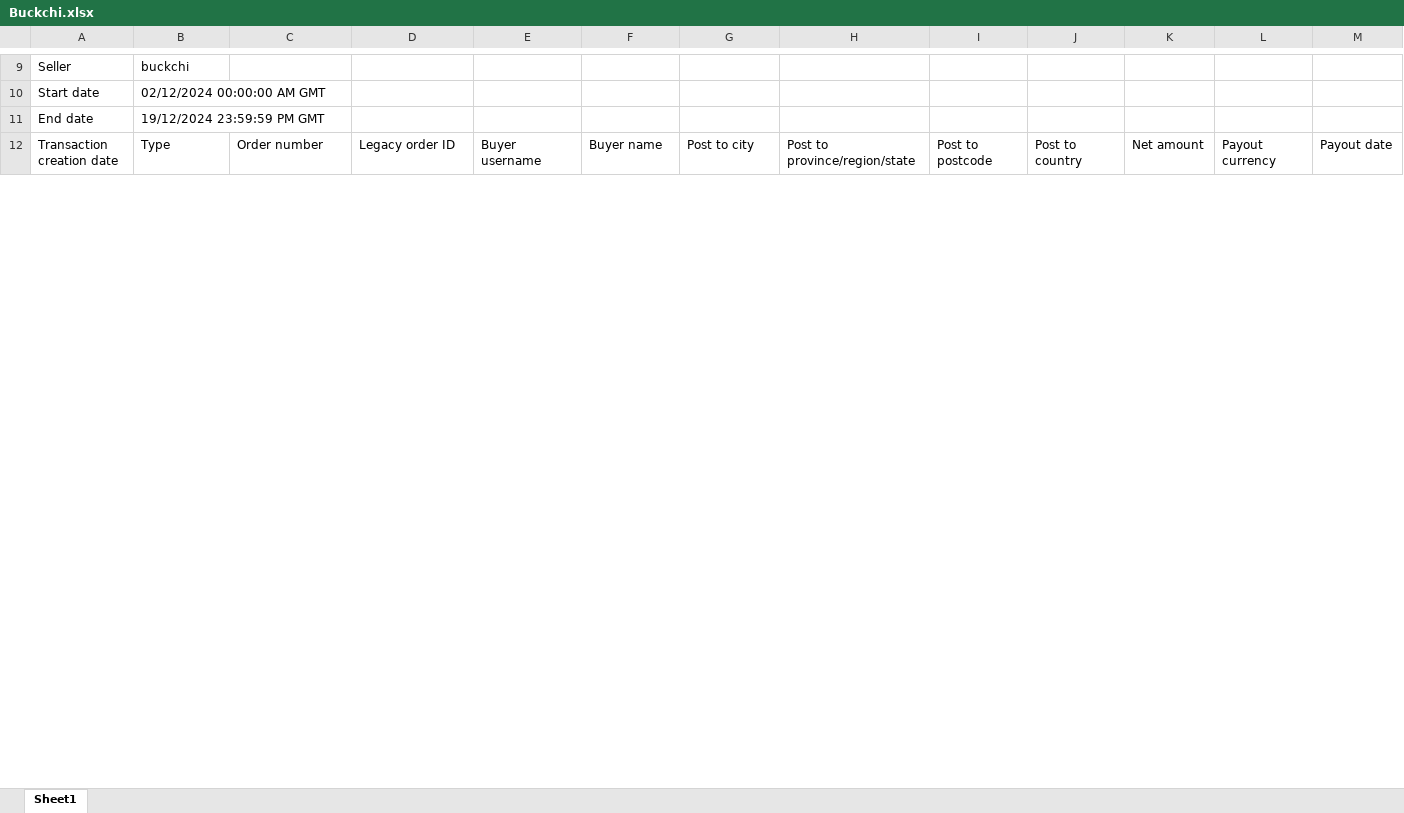
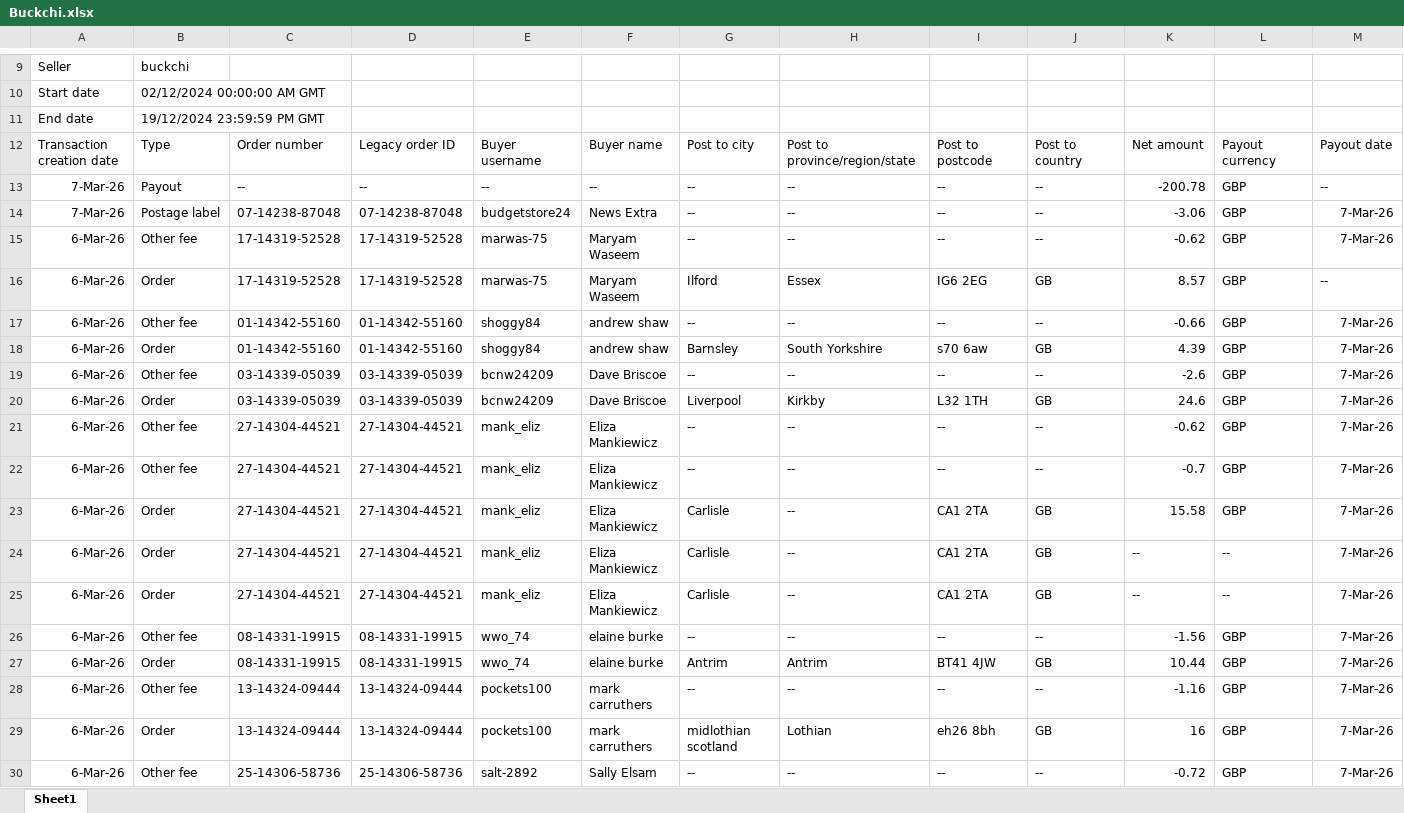
Before and after one commit to NIBH014B/BuckchiDailyReport, an Excel workbook: Raw Sales Data/Buckchi.xlsx, sheet Sheet1, drawn as a sheet; only a part is shown, gaps mark what is left out; values as stored, in another font and other column widths than the file's, no borders; rows hold the shown columns only; the diff covers the shown part only; the diff names each change by its address in the sheet, - before the commit and + after, or states it on an @@ line.

```diff
--- a/Raw Sales Data/Buckchi.xlsx (sheet Sheet1)
+++ b/Raw Sales Data/Buckchi.xlsx (sheet Sheet1)
+row 13: 7-Mar-26 | Payout | -- | -- | -- | -- | -- | -- | -- | -- | -200.78 | GBP | --
+row 14: 7-Mar-26 | Postage label | 07-14238-87048 | 07-14238-87048 | budgetstore24 | News Extra | -- | -- | -- | -- | -3.06 | GBP | 7-Mar-26
+row 15: 6-Mar-26 | Other fee | 17-14319-52528 | 17-14319-52528 | marwas-75 | Maryam Waseem | -- | -- | -- | -- | -0.62 | GBP | 7-Mar-26
+row 16: 6-Mar-26 | Order | 17-14319-52528 | 17-14319-52528 | marwas-75 | Maryam Waseem | Ilford | Essex | IG6 2EG | GB | 8.57 | GBP | --
+row 17: 6-Mar-26 | Other fee | 01-14342-55160 | 01-14342-55160 | shoggy84 | andrew shaw | -- | -- | -- | -- | -0.66 | GBP | 7-Mar-26
+row 18: 6-Mar-26 | Order | 01-14342-55160 | 01-14342-55160 | shoggy84 | andrew shaw | Barnsley | South Yorkshire | s70 6aw | GB | 4.39 | GBP | 7-Mar-26
+row 19: 6-Mar-26 | Other fee | 03-14339-05039 | 03-14339-05039 | bcnw24209 | Dave Briscoe | -- | -- | -- | -- | -2.6 | GBP | 7-Mar-26
+row 20: 6-Mar-26 | Order | 03-14339-05039 | 03-14339-05039 | bcnw24209 | Dave Briscoe | Liverpool | Kirkby | L32 1TH | GB | 24.6 | GBP | 7-Mar-26
+row 21: 6-Mar-26 | Other fee | 27-14304-44521 | 27-14304-44521 | mank_eliz | Eliza Mankiewicz | -- | -- | -- | -- | -0.62 | GBP | 7-Mar-26
+row 22: 6-Mar-26 | Other fee | 27-14304-44521 | 27-14304-44521 | mank_eliz | Eliza Mankiewicz | -- | -- | -- | -- | -0.7 | GBP | 7-Mar-26
+row 23: 6-Mar-26 | Order | 27-14304-44521 | 27-14304-44521 | mank_eliz | Eliza Mankiewicz | Carlisle | -- | CA1 2TA | GB | 15.58 | GBP | 7-Mar-26
+row 24: 6-Mar-26 | Order | 27-14304-44521 | 27-14304-44521 | mank_eliz | Eliza Mankiewicz | Carlisle | -- | CA1 2TA | GB | -- | -- | 7-Mar-26
+row 25: 6-Mar-26 | Order | 27-14304-44521 | 27-14304-44521 | mank_eliz | Eliza Mankiewicz | Carlisle | -- | CA1 2TA | GB | -- | -- | 7-Mar-26
+row 26: 6-Mar-26 | Other fee | 08-14331-19915 | 08-14331-19915 | wwo_74 | elaine burke | -- | -- | -- | -- | -1.56 | GBP | 7-Mar-26
+row 27: 6-Mar-26 | Order | 08-14331-19915 | 08-14331-19915 | wwo_74 | elaine burke | Antrim | Antrim | BT41 4JW | GB | 10.44 | GBP | 7-Mar-26
+row 28: 6-Mar-26 | Other fee | 13-14324-09444 | 13-14324-09444 | pockets100 | mark carruthers | -- | -- | -- | -- | -1.16 | GBP | 7-Mar-26
+row 29: 6-Mar-26 | Order | 13-14324-09444 | 13-14324-09444 | pockets100 | mark carruthers | midlothian scotland | Lothian | eh26 8bh | GB | 16 | GBP | 7-Mar-26
+row 30: 6-Mar-26 | Other fee | 25-14306-58736 | 25-14306-58736 | salt-2892 | Sally Elsam | -- | -- | -- | -- | -0.72 | GBP | 7-Mar-26
```
Also changed, not shown: 21 added rows and 12 edited cells elsewhere in this sheet, Raw Sales Data/Amazon.xlsx, Raw Sales Data/Vandey.xlsx.
